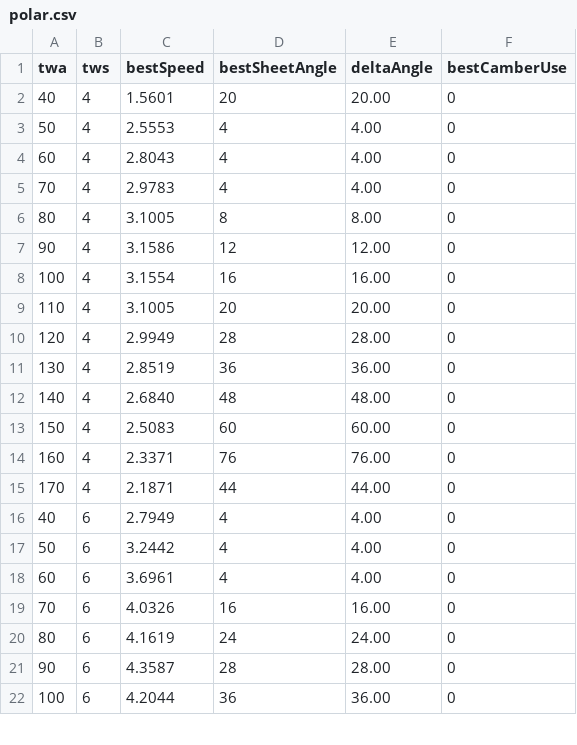
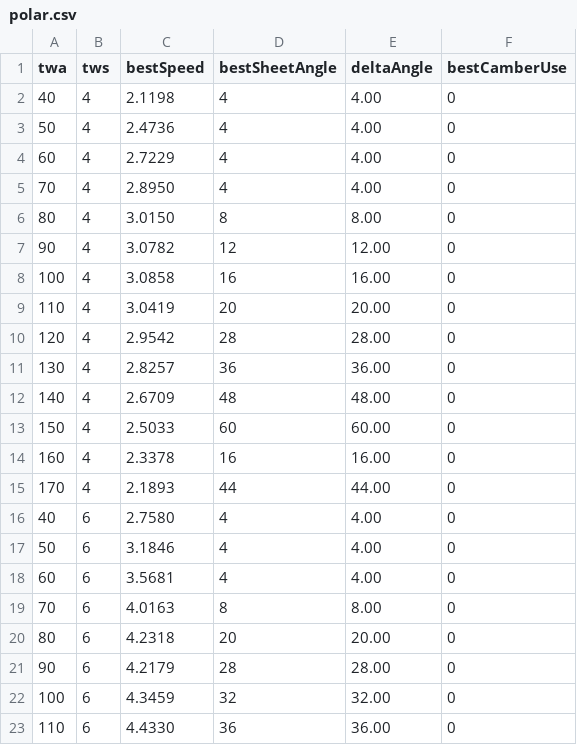
Before and after one commit to Luster79/SimPjoa, a CSV file: out/polar.csv, drawn as a sheet; only a part is shown; the diff covers the shown part only.

```diff
--- a/out/polar.csv
+++ b/out/polar.csv
@@ -1,22 +1,23 @@
 twa,tws,bestSpeed,bestSheetAngle,deltaAngle,bestCamberUse
-40,4,1.5601,20,20.00,0
-50,4,2.5553,4,4.00,0
-60,4,2.8043,4,4.00,0
-70,4,2.9783,4,4.00,0
-80,4,3.1005,8,8.00,0
-90,4,3.1586,12,12.00,0
-100,4,3.1554,16,16.00,0
-110,4,3.1005,20,20.00,0
-120,4,2.9949,28,28.00,0
-130,4,2.8519,36,36.00,0
-140,4,2.6840,48,48.00,0
-150,4,2.5083,60,60.00,0
-160,4,2.3371,76,76.00,0
-170,4,2.1871,44,44.00,0
-40,6,2.7949,4,4.00,0
-50,6,3.2442,4,4.00,0
-60,6,3.6961,4,4.00,0
-70,6,4.0326,16,16.00,0
-80,6,4.1619,24,24.00,0
-90,6,4.3587,28,28.00,0
-100,6,4.2044,36,36.00,0
+40,4,2.1198,4,4.00,0
+50,4,2.4736,4,4.00,0
+60,4,2.7229,4,4.00,0
+70,4,2.8950,4,4.00,0
+80,4,3.0150,8,8.00,0
+90,4,3.0782,12,12.00,0
+100,4,3.0858,16,16.00,0
+110,4,3.0419,20,20.00,0
+120,4,2.9542,28,28.00,0
+130,4,2.8257,36,36.00,0
+140,4,2.6709,48,48.00,0
+150,4,2.5033,60,60.00,0
+160,4,2.3378,16,16.00,0
+170,4,2.1893,44,44.00,0
+40,6,2.7580,4,4.00,0
+50,6,3.1846,4,4.00,0
+60,6,3.5681,4,4.00,0
+70,6,4.0163,8,8.00,0
+80,6,4.2318,20,20.00,0
+90,6,4.2179,28,28.00,0
+100,6,4.3459,32,32.00,0
+110,6,4.4330,36,36.00,0
```
Also changed, not shown: 1 removed row and 31 edited cells elsewhere in this file, out/scenario_aback.csv, out/scenario_squall.csv, 8 other files.
